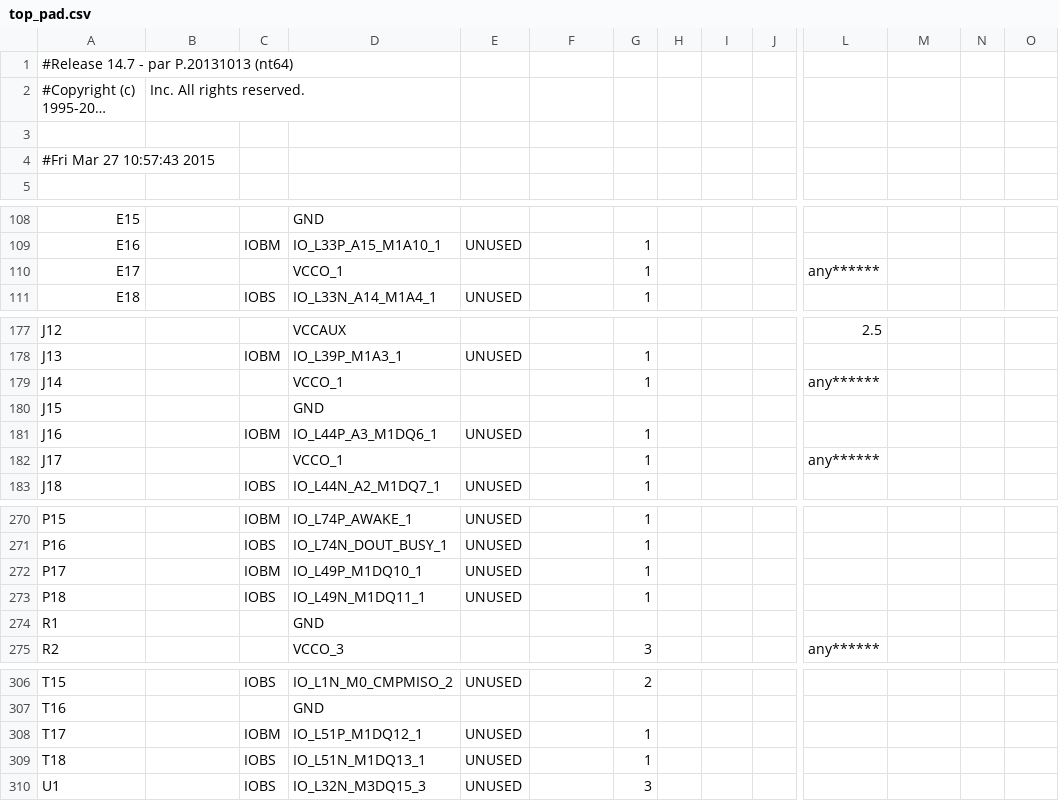
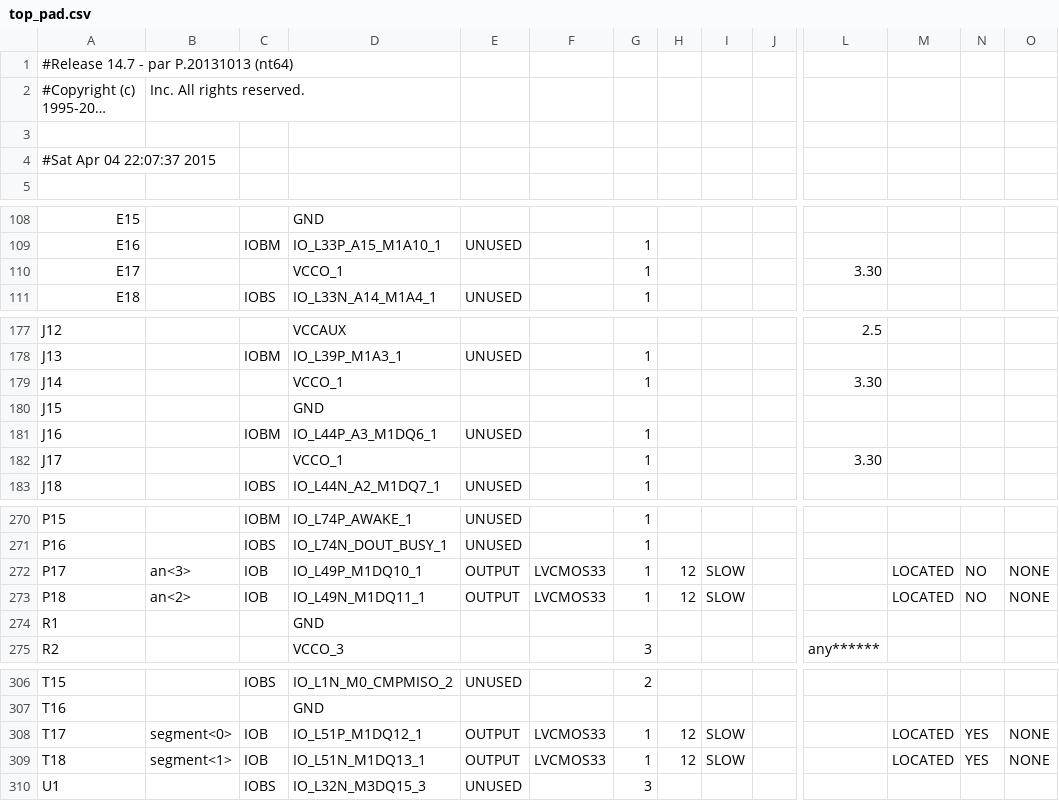
Before and after one commit to MForever78/fpga-fury, a CSV file: top_pad.csv, drawn as a sheet; only a part is shown, gaps mark what is left out; long unchanged cells end in …; the diff covers the shown part only; the diff names each change by its address in the sheet, - before the commit and + after, or states it on an @@ line.

Commit message:
Add score display on seven segment && Add button debouncer

```diff
--- a/top_pad.csv
+++ b/top_pad.csv
-A4: #Fri Mar 27 10:57:43 2015
+A4: #Sat Apr 04 22:07:37 2015
-L110: any******
+L110: 3.30
-L179: any******
+L179: 3.30
-L182: any******
+L182: 3.30
-B272: (empty)
+B272: an<3>
-C272: IOBM
+C272: IOB
-E272:E273: UNUSED
+E272:E273: OUTPUT
-F272:F273: (empty)
+F272:F273: LVCMOS33
-H272:H273: (empty)
+H272:H273: 12
-I272:I273: (empty)
+I272:I273: SLOW
-M272:M273: (empty)
+M272:M273: LOCATED
-N272:N273: (empty)
+N272:N273: NO
-O272:O273: (empty)
+O272:O273: NONE
-B273: (empty)
+B273: an<2>
-C273: IOBS
+C273: IOB
-B308: (empty)
+B308: segment<0>
-C308: IOBM
+C308: IOB
-E308:E309: UNUSED
+E308:E309: OUTPUT
-F308:F309: (empty)
+F308:F309: LVCMOS33
-H308:H309: (empty)
+H308:H309: 12
-I308:I309: (empty)
+I308:I309: SLOW
-M308:M309: (empty)
+M308:M309: LOCATED
-N308:N309: (empty)
+N308:N309: YES
-O308:O309: (empty)
+O308:O309: NONE
-B309: (empty)
+B309: segment<1>
-C309: IOBS
+C309: IOB
```
Also changed, not shown: 75 edited cells elsewhere in this file, 52 other files.
